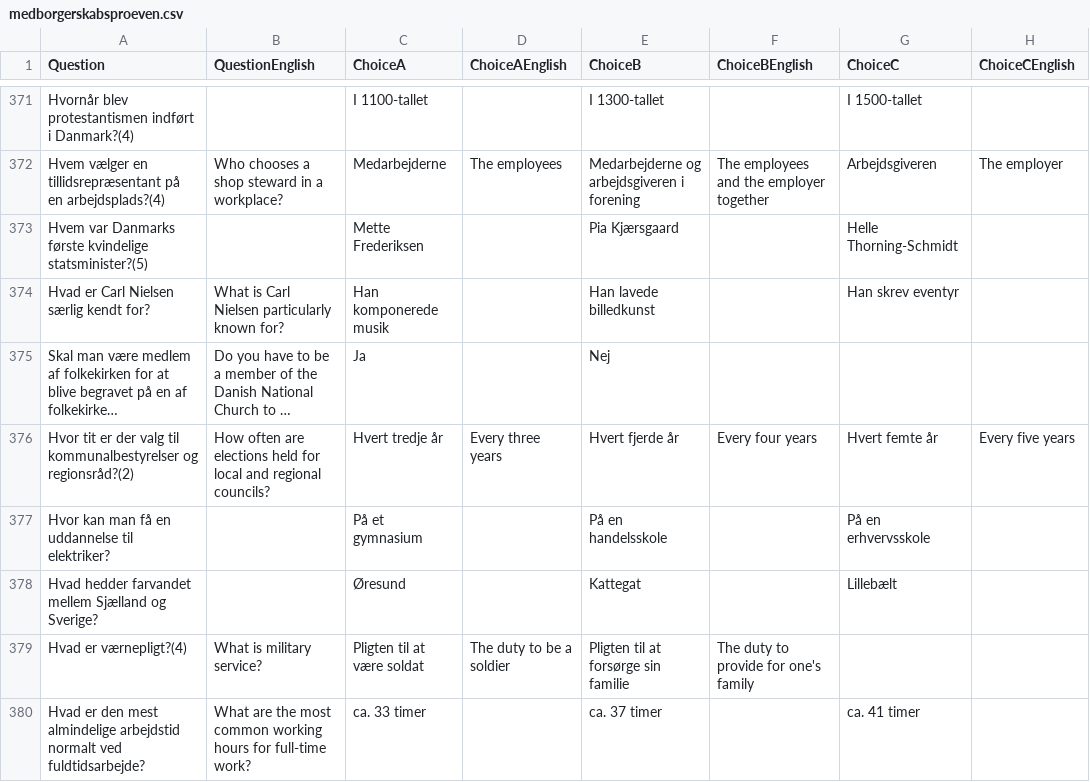
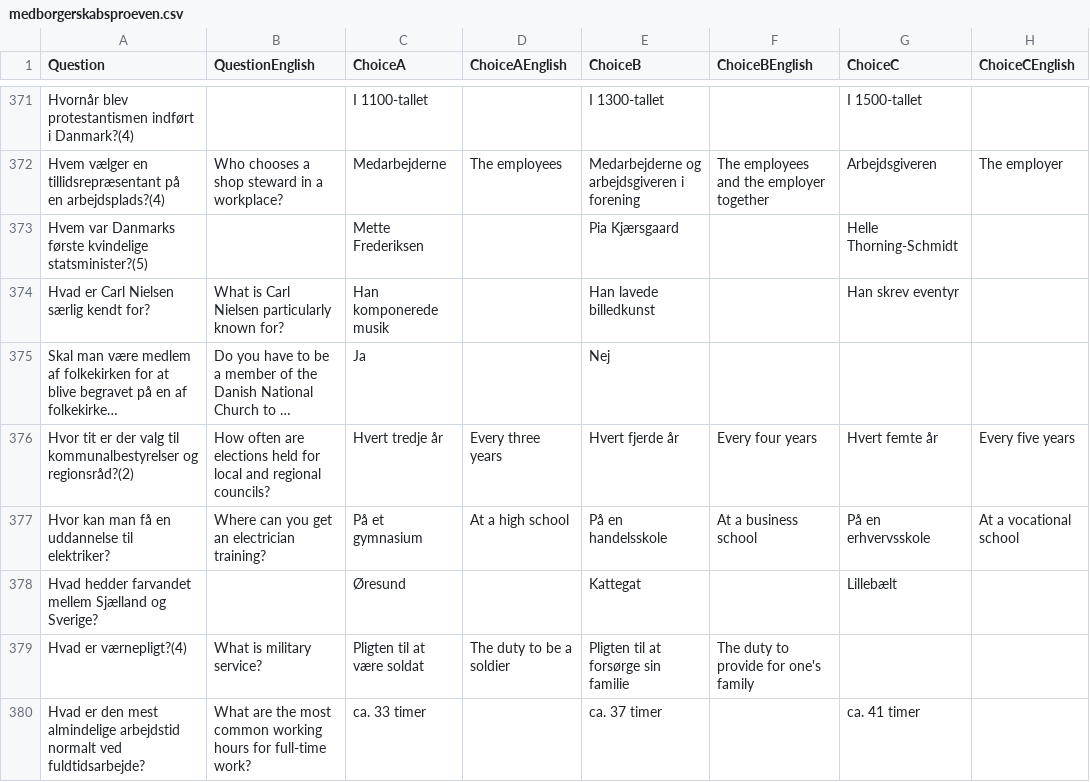
Before and after one commit to emreyurdaor-github/Flashcards, a CSV file: Flashcards/Data/medborgerskabsproeven.csv, drawn as a sheet; only a part is shown, gaps mark what is left out; long unchanged cells end in …; the diff covers the shown part only; the diff names each change by its address in the sheet, - before the commit and + after, or states it on an @@ line.

Commit message:
Update medborgerskabsproeven.csv with English translations for additional quiz questions

```diff
--- a/Flashcards/Data/medborgerskabsproeven.csv
+++ b/Flashcards/Data/medborgerskabsproeven.csv
-B377 (QuestionEnglish): (empty)
+B377 (QuestionEnglish): Where can you get an electrician training?
-D377 (ChoiceAEnglish): (empty)
+D377 (ChoiceAEnglish): At a high school
-F377 (ChoiceBEnglish): (empty)
+F377 (ChoiceBEnglish): At a business school
-H377 (ChoiceCEnglish): (empty)
+H377 (ChoiceCEnglish): At a vocational school
```
Also changed, not shown: 41 edited cells elsewhere in this file.
